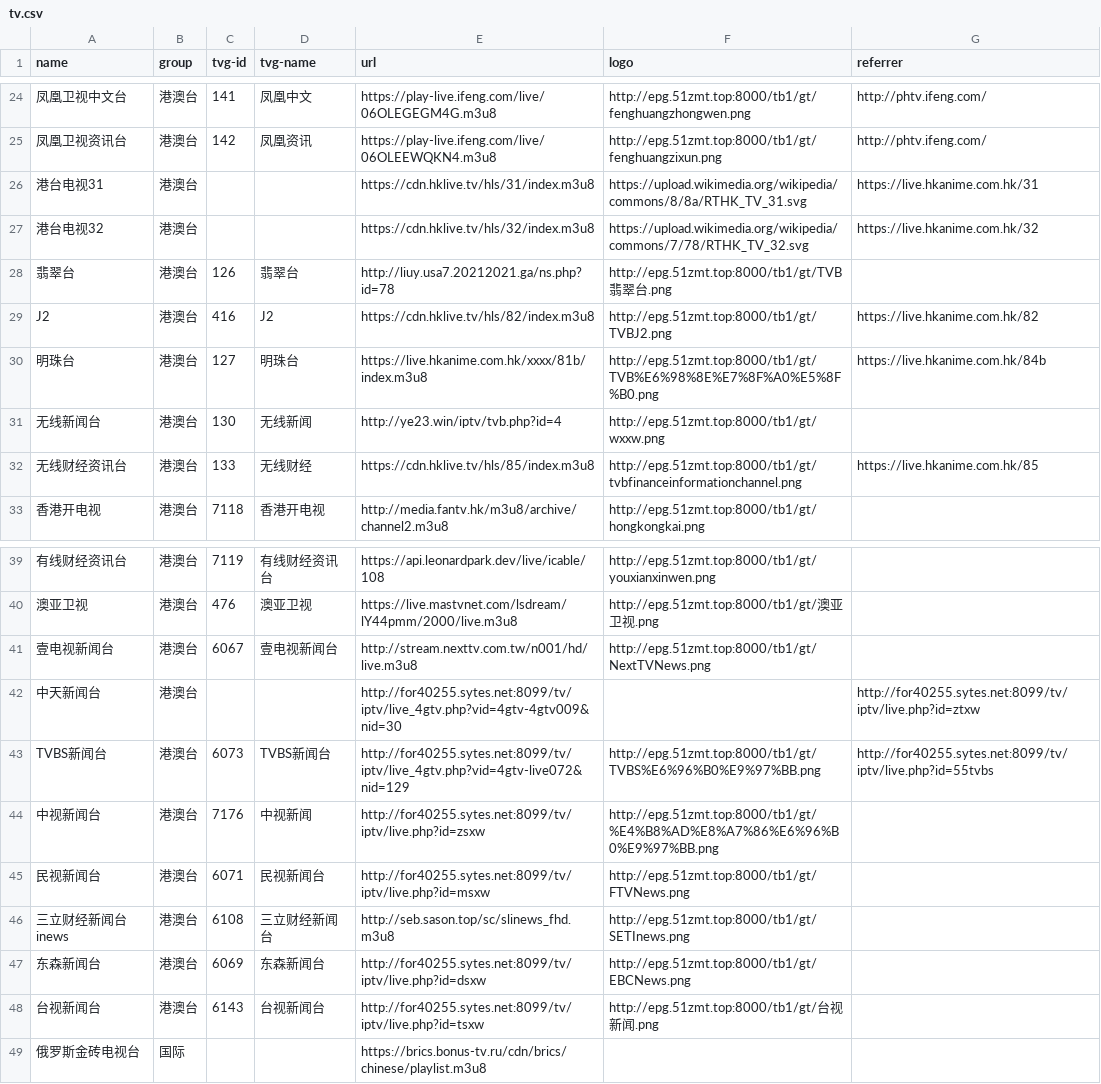
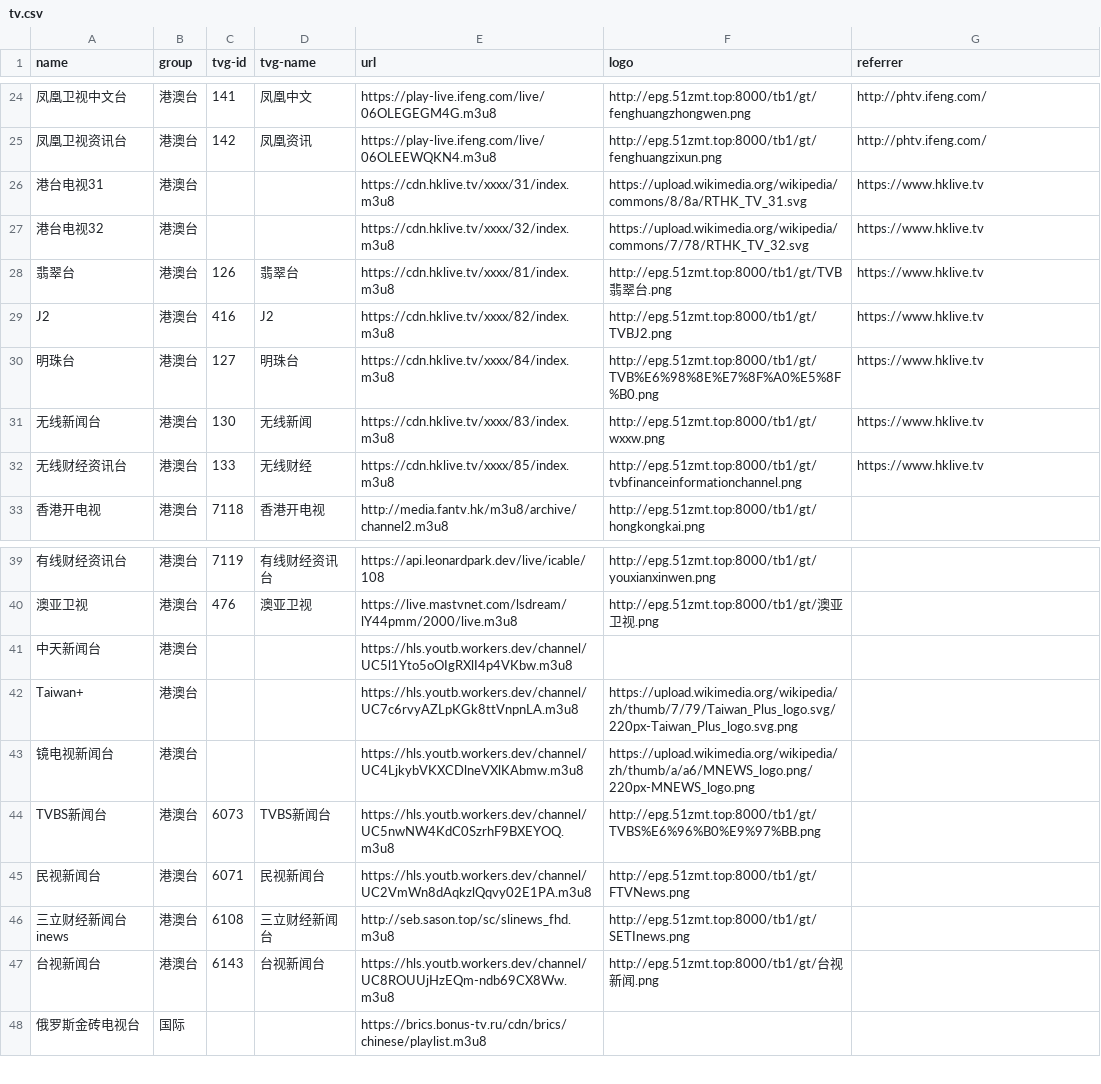
Before and after one commit to luoyuhao0x58/m3u8, a CSV file: resources/tv.csv, drawn as a sheet; only a part is shown, gaps mark what is left out.

Commit message:
fix: 修复频道。

```diff
--- a/resources/tv.csv
+++ b/resources/tv.csv
@@ -25,9 +25,9 @@
 "凤凰卫视资讯台","港澳台","142","凤凰资讯","https://play-live.ifeng.com/live/06OLEEWQKN4.m3u8","http://epg.51zmt.top:8000/tb1/gt/fenghuangzixun.png","http://phtv.ifeng.com/"
-"港台电视31","港澳台","","","https://cdn.hklive.tv/hls/31/index.m3u8","https://upload.wikimedia.org/wikipedia/commons/8/8a/RTHK_TV_31.svg","https://live.hkanime.com.hk/31"
-"港台电视32","港澳台","","","https://cdn.hklive.tv/hls/32/index.m3u8","https://upload.wikimedia.org/wikipedia/commons/7/78/RTHK_TV_32.svg","https://live.hkanime.com.hk/32"
-"翡翠台","港澳台","126","翡翠台","http://liuy.usa7.20212021.ga/ns.php?id=78","http://epg.51zmt.top:8000/tb1/gt/TVB翡翠台.png",""
-"J2","港澳台","416","J2","https://cdn.hklive.tv/hls/82/index.m3u8","http://epg.51zmt.top:8000/tb1/gt/TVBJ2.png","https://live.hkanime.com.hk/82"
-"明珠台","港澳台","127","明珠台","https://live.hkanime.com.hk/xxxx/81b/index.m3u8","http://epg.51zmt.top:8000/tb1/gt/TVB%E6%98%8E%E7%8F%A0%E5%8F%B0.png","https://live.hkanime.com.hk/84b"
-"无线新闻台","港澳台","130","无线新闻","http://ye23.win/iptv/tvb.php?id=4 ","http://epg.51zmt.top:8000/tb1/gt/wxxw.png",""
-"无线财经资讯台","港澳台","133","无线财经","https://cdn.hklive.tv/hls/85/index.m3u8","http://epg.51zmt.top:8000/tb1/gt/tvbfinanceinformationchannel.png","https://live.hkanime.com.hk/85"
+"港台电视31","港澳台","","","https://cdn.hklive.tv/xxxx/31/index.m3u8","https://upload.wikimedia.org/wikipedia/commons/8/8a/RTHK_TV_31.svg","https://www.hklive.tv"
+"港台电视32","港澳台","","","https://cdn.hklive.tv/xxxx/32/index.m3u8","https://upload.wikimedia.org/wikipedia/commons/7/78/RTHK_TV_32.svg","https://www.hklive.tv"
+"翡翠台","港澳台","126","翡翠台","https://cdn.hklive.tv/xxxx/81/index.m3u8","http://epg.51zmt.top:8000/tb1/gt/TVB翡翠台.png","https://www.hklive.tv"
+"J2","港澳台","416","J2","https://cdn.hklive.tv/xxxx/82/index.m3u8","http://epg.51zmt.top:8000/tb1/gt/TVBJ2.png","https://www.hklive.tv"
+"明珠台","港澳台","127","明珠台","https://cdn.hklive.tv/xxxx/84/index.m3u8","http://epg.51zmt.top:8000/tb1/gt/TVB%E6%98%8E%E7%8F%A0%E5%8F%B0.png","https://www.hklive.tv"
+"无线新闻台","港澳台","130","无线新闻","https://cdn.hklive.tv/xxxx/83/index.m3u8","http://epg.51zmt.top:8000/tb1/gt/wxxw.png","https://www.hklive.tv"
+"无线财经资讯台","港澳台","133","无线财经","https://cdn.hklive.tv/xxxx/85/index.m3u8","http://epg.51zmt.top:8000/tb1/gt/tvbfinanceinformationchannel.png","https://www.hklive.tv"
 "香港开电视","港澳台","7118","香港开电视","http://media.fantv.hk/m3u8/archive/channel2.m3u8","http://epg.51zmt.top:8000/tb1/gt/hongkongkai.png",""
@@ -40,10 +40,9 @@
 "澳亚卫视","港澳台","476","澳亚卫视","https://live.mastvnet.com/lsdream/lY44pmm/2000/live.m3u8","http://epg.51zmt.top:8000/tb1/gt/澳亚卫视.png",""
-"壹电视新闻台","港澳台","6067","壹电视新闻台","http://stream.nexttv.com.tw/n001/hd/live.m3u8","http://epg.51zmt.top:8000/tb1/gt/NextTVNews.png",""
-"中天新闻台","港澳台","","","http://for40255.sytes.net:8099/tv/iptv/live_4gtv.php?vid=4gtv-4gtv009&nid=30","","http://for40255.sytes.net:8099/tv/iptv/live.php?id=ztxw"
-"TVBS新闻台","港澳台","6073","TVBS新闻台","http://for40255.sytes.net:8099/tv/iptv/live_4gtv.php?vid=4gtv-live072&nid=129","http://epg.51zmt.top:8000/tb1/gt/TVBS%E6%96%B0%E9%97%BB.png","http://for40255.sytes.net:8099/tv/iptv/live.php?id=55tvbs"
-"中视新闻台","港澳台","7176","中视新闻","http://for40255.sytes.net:8099/tv/iptv/live.php?id=zsxw","http://epg.51zmt.top:8000/tb1/gt/%E4%B8%AD%E8%A7%86%E6%96%B0%E9%97%BB.png",""
-"民视新闻台","港澳台","6071","民视新闻台","http://for40255.sytes.net:8099/tv/iptv/live.php?id=msxw","http://epg.51zmt.top:8000/tb1/gt/FTVNews.png",""
+"中天新闻台","港澳台","","","https://hls.youtb.workers.dev/channel/UC5l1Yto5oOIgRXlI4p4VKbw.m3u8","",""
+"Taiwan+","港澳台","","","https://hls.youtb.workers.dev/channel/UC7c6rvyAZLpKGk8ttVnpnLA.m3u8","https://upload.wikimedia.org/wikipedia/zh/thumb/7/79/Taiwan_Plus_logo.svg/220px-Taiwan_Plus_logo.svg.png",""
+"镜电视新闻台","港澳台","","","https://hls.youtb.workers.dev/channel/UC4LjkybVKXCDlneVXlKAbmw.m3u8","https://upload.wikimedia.org/wikipedia/zh/thumb/a/a6/MNEWS_logo.png/220px-MNEWS_logo.png",""
+"TVBS新闻台","港澳台","6073","TVBS新闻台","https://hls.youtb.workers.dev/channel/UC5nwNW4KdC0SzrhF9BXEYOQ.m3u8","http://epg.51zmt.top:8000/tb1/gt/TVBS%E6%96%B0%E9%97%BB.png",""
+"民视新闻台","港澳台","6071","民视新闻台","https://hls.youtb.workers.dev/channel/UC2VmWn8dAqkzlQqvy02E1PA.m3u8","http://epg.51zmt.top:8000/tb1/gt/FTVNews.png",""
 "三立财经新闻台inews","港澳台","6108","三立财经新闻台","http://seb.sason.top/sc/slinews_fhd.m3u8","http://epg.51zmt.top:8000/tb1/gt/SETInews.png",""
-"东森新闻台","港澳台","6069","东森新闻台","http://for40255.sytes.net:8099/tv/iptv/live.php?id=dsxw","http://epg.51zmt.top:8000/tb1/gt/EBCNews.png",""
-"台视新闻台","港澳台","6143","台视新闻台","http://for40255.sytes.net:8099/tv/iptv/live.php?id=tsxw","http://epg.51zmt.top:8000/tb1/gt/台视新闻.png",""
+"台视新闻台","港澳台","6143","台视新闻台","https://hls.youtb.workers.dev/channel/UC8ROUUjHzEQm-ndb69CX8Ww.m3u8","http://epg.51zmt.top:8000/tb1/gt/台视新闻.png",""
 "俄罗斯金砖电视台","国际","","","https://brics.bonus-tv.ru/cdn/brics/chinese/playlist.m3u8","",""
```
